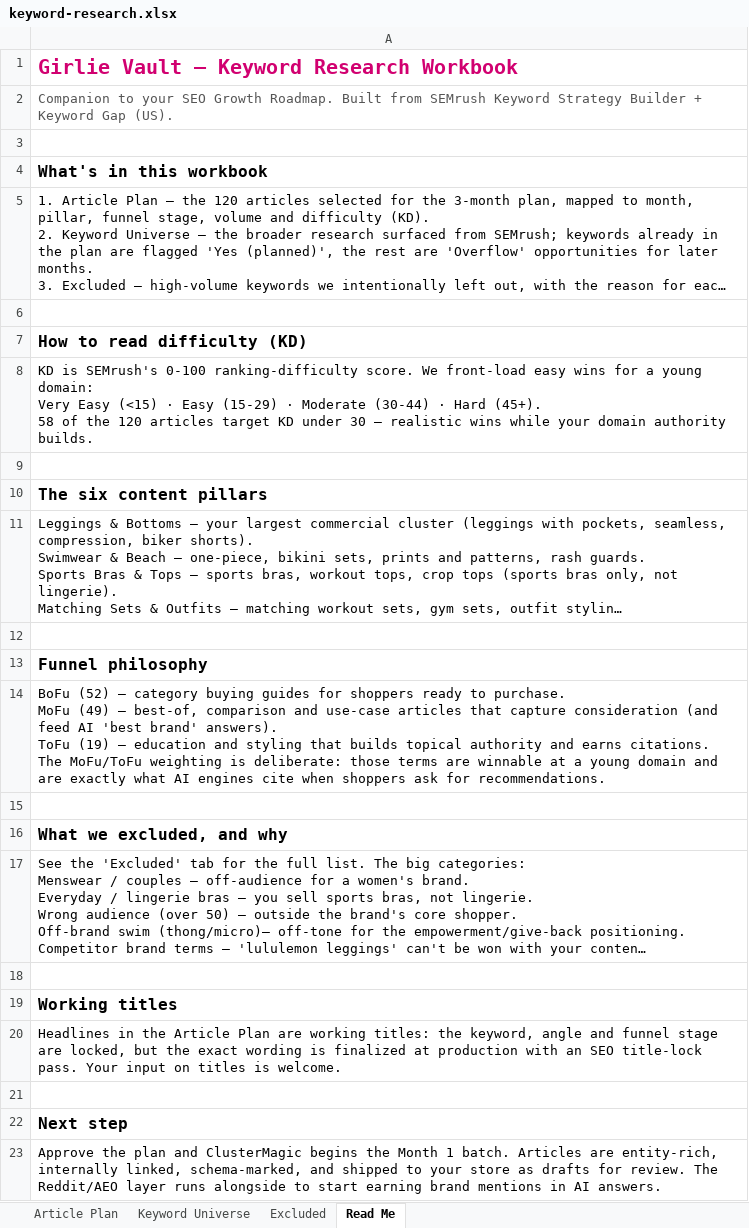
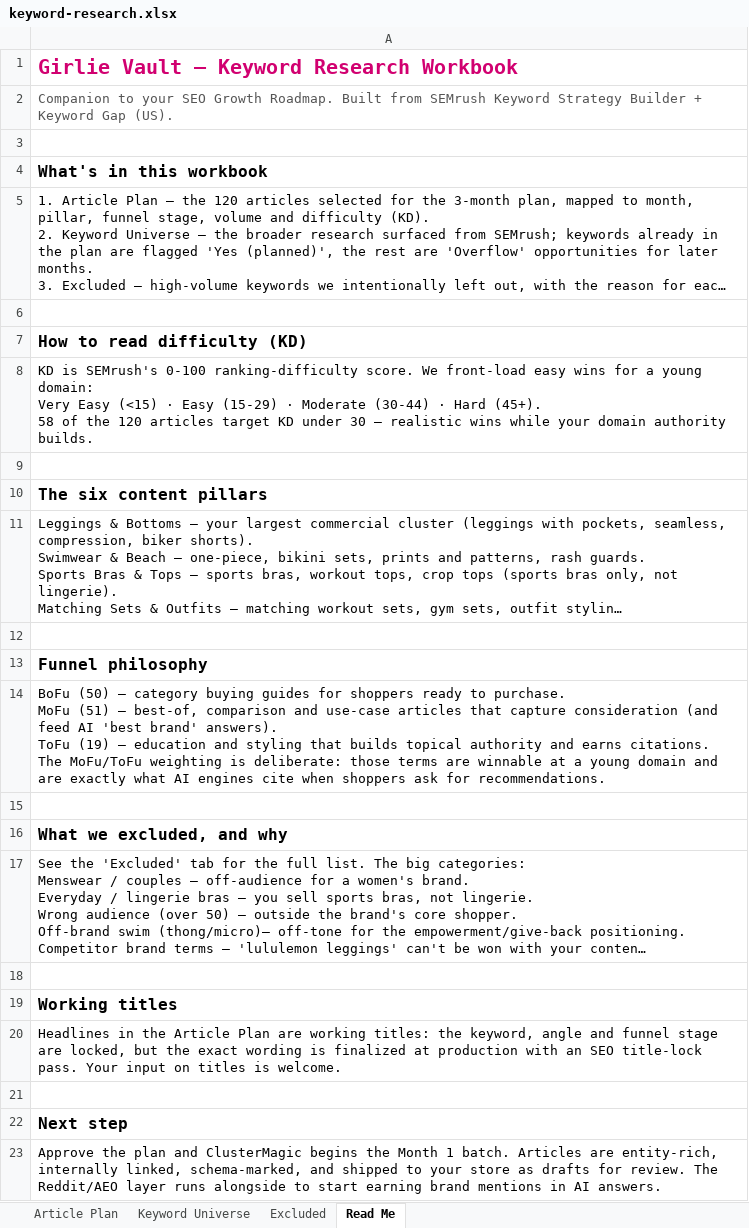
Before and after one commit to jonestj-boop/decks, an Excel workbook: decks/girlievault/keyword-research.xlsx, sheet Read Me, drawn as a sheet; long unchanged cells end in …; values as stored, in another font and other column widths than the file's, no borders; ↵ is a line break in a cell; the diff names each change by its address in the sheet, - before the commit and + after, or states it on an @@ line.

```diff
--- a/decks/girlievault/keyword-research.xlsx (sheet Read Me)
+++ b/decks/girlievault/keyword-research.xlsx (sheet Read Me)
-A14: BoFu (52) — category buying guides for shoppers ready to purchase. ↵ MoFu (49) — best-of,…
+A14: BoFu (50) — category buying guides for shoppers ready to purchase. ↵ MoFu (51) — best-of,…
```
Also changed, not shown: sheet Article Plan, sheet Keyword Universe.
